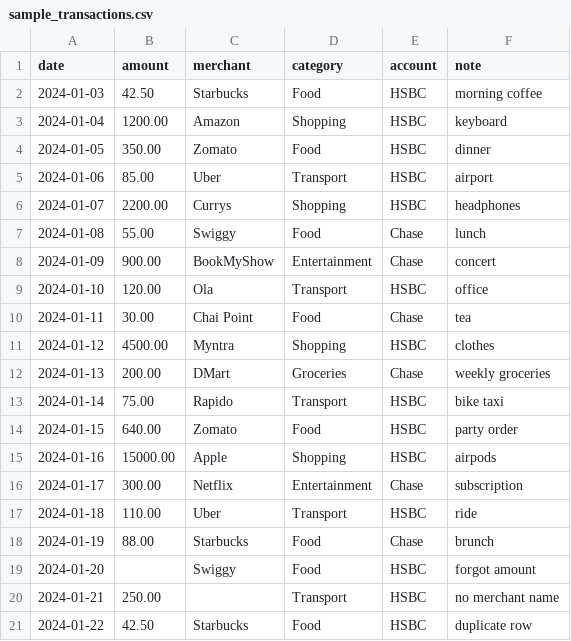
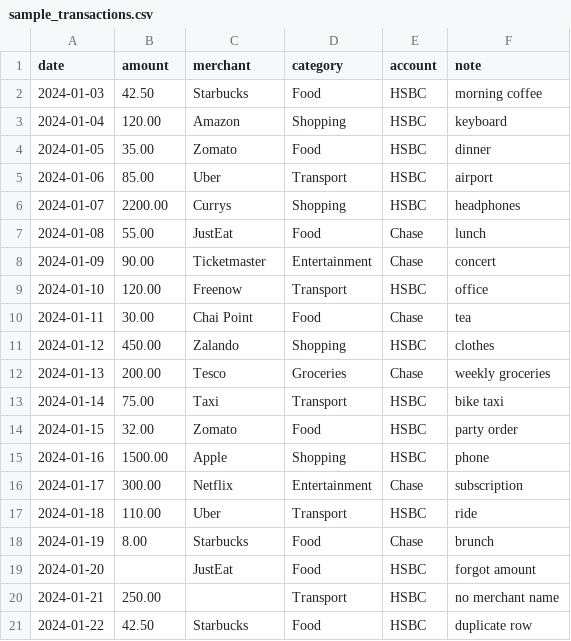
Before and after one commit to Suryawanshian/fintrack, a CSV file: data/sample_transactions.csv, drawn as a sheet.

Commit message:
feat: add analytics engine with spending merchants and savings functions

```diff
--- a/data/sample_transactions.csv
+++ b/data/sample_transactions.csv
@@ -2,19 +2,19 @@ date,amount,merchant,category,account,note
 2024-01-03,42.50,Starbucks,Food,HSBC,morning coffee
-2024-01-04,1200.00,Amazon,Shopping,HSBC,keyboard
-2024-01-05,350.00,Zomato,Food,HSBC,dinner
+2024-01-04,120.00,Amazon,Shopping,HSBC,keyboard
+2024-01-05,35.00,Zomato,Food,HSBC,dinner
 2024-01-06,85.00,Uber,Transport,HSBC,airport
 2024-01-07,2200.00,Currys,Shopping,HSBC,headphones
-2024-01-08,55.00,Swiggy,Food,Chase,lunch
-2024-01-09,900.00,BookMyShow,Entertainment,Chase,concert
-2024-01-10,120.00,Ola,Transport,HSBC,office
+2024-01-08,55.00,JustEat,Food,Chase,lunch
+2024-01-09,90.00,Ticketmaster,Entertainment,Chase,concert
+2024-01-10,120.00,Freenow,Transport,HSBC,office
 2024-01-11,30.00,Chai Point,Food,Chase,tea
-2024-01-12,4500.00,Myntra,Shopping,HSBC,clothes
-2024-01-13,200.00,DMart,Groceries,Chase,weekly groceries
-2024-01-14,75.00,Rapido,Transport,HSBC,bike taxi
-2024-01-15,640.00,Zomato,Food,HSBC,party order
-2024-01-16,15000.00,Apple,Shopping,HSBC,airpods
+2024-01-12,450.00,Zalando,Shopping,HSBC,clothes
+2024-01-13,200.00,Tesco,Groceries,Chase,weekly groceries
+2024-01-14,75.00,Taxi,Transport,HSBC,bike taxi
+2024-01-15,32.00,Zomato,Food,HSBC,party order
+2024-01-16,1500.00,Apple,Shopping,HSBC,phone
 2024-01-17,300.00,Netflix,Entertainment,Chase,subscription
 2024-01-18,110.00,Uber,Transport,HSBC,ride
-2024-01-19,88.00,Starbucks,Food,Chase,brunch
-2024-01-20,,Swiggy,Food,HSBC,forgot amount
+2024-01-19,8.00,Starbucks,Food,Chase,brunch
+2024-01-20,,JustEat,Food,HSBC,forgot amount
 2024-01-21,250.00,,Transport,HSBC,no merchant name
```
Also changed, not shown: 2 other files.
